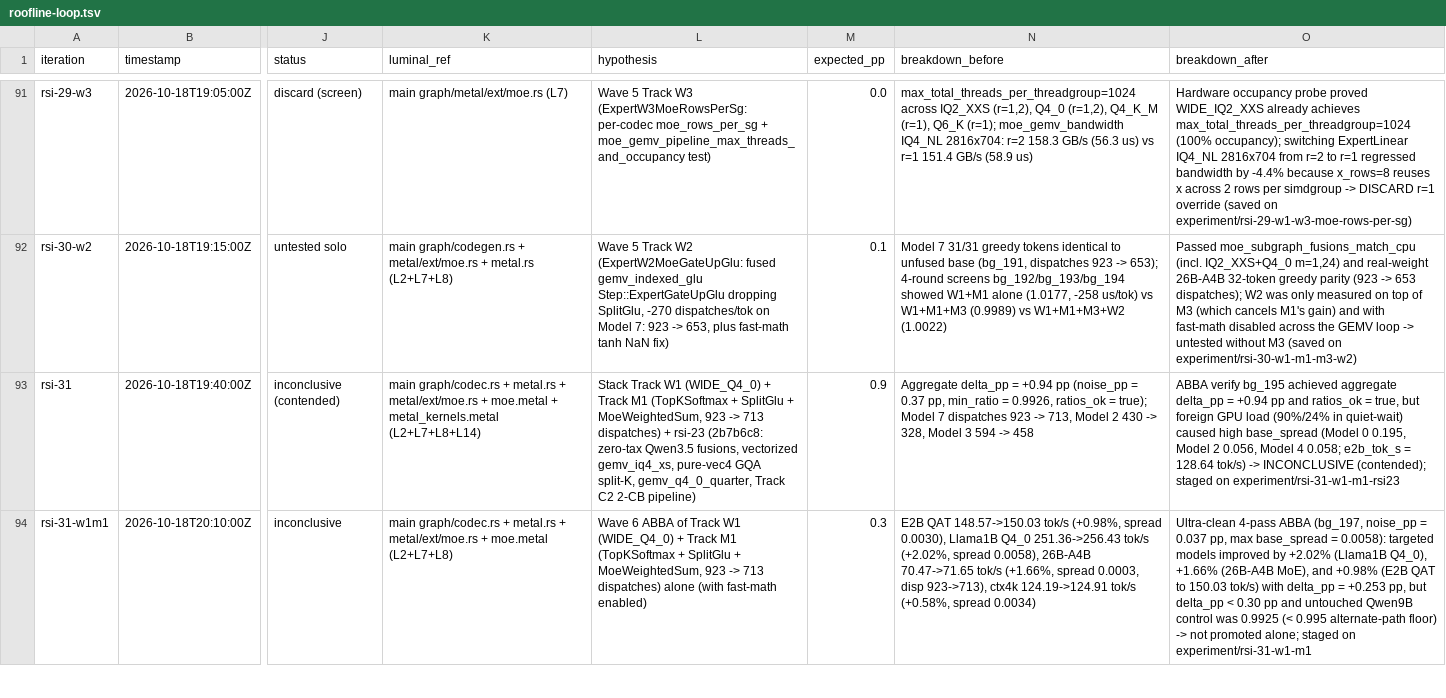
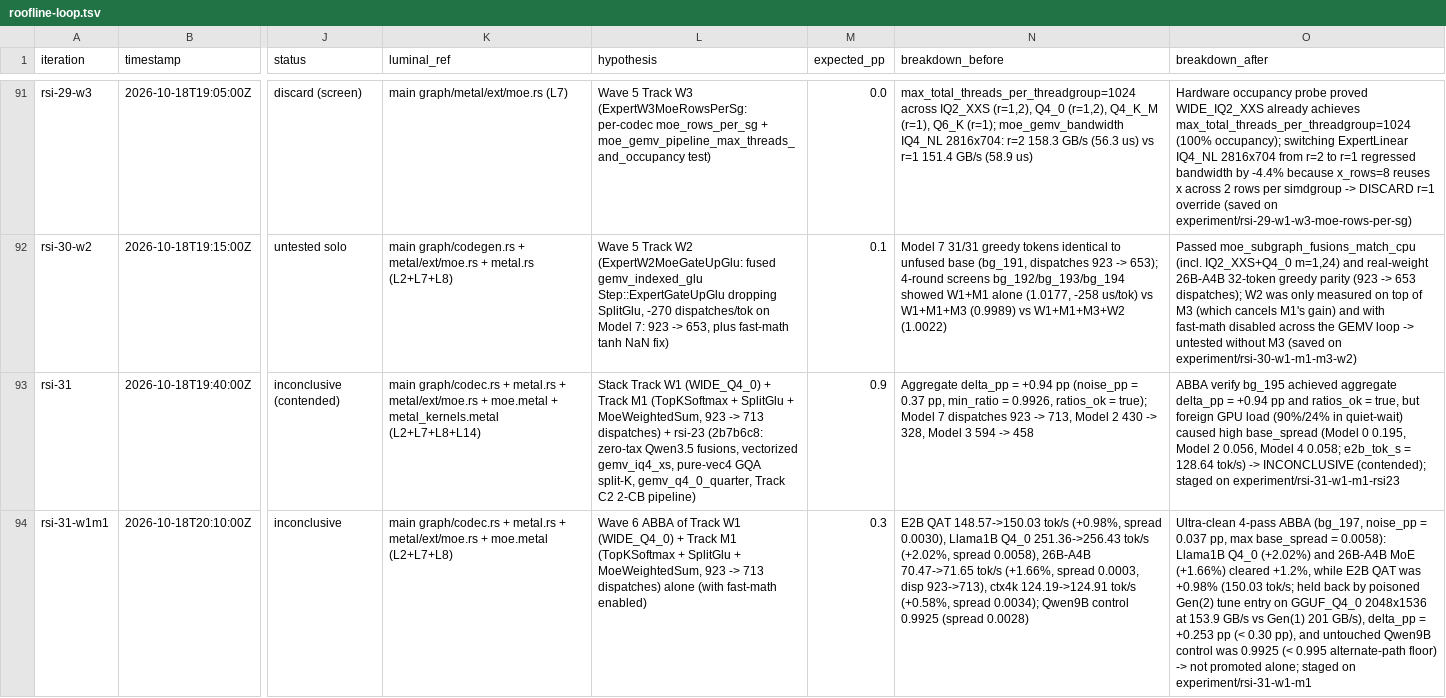
Before and after one commit to MisterTK/gibbs, a TSV file: autoresearch/roofline-loop.tsv, drawn as a sheet; only a part is shown, gaps mark what is left out; the diff covers the shown part only; the diff names each change by its address in the sheet, - before the commit and + after, or states it on an @@ line.

Commit message:
docs(autoresearch): fix b3d6dd2 & rsi-32-m4 attribution, close M3 line, and add Wave 7 M5a/M5b/A6 spec

```diff
--- a/autoresearch/roofline-loop.tsv
+++ b/autoresearch/roofline-loop.tsv
-N94 (breakdown_before): …(+0.58%, spread 0.0034)
+N94 (breakdown_before): …(+0.58%, spread 0.0034); Qwen9B control 0.9925 (spread 0.0028)
-O94 (breakdown_after): …= 0.0058): targeted models improved by +2.02% (Llama1B Q4_0), +1.66% (26B-A4B MoE), and +0.98% (E2B QAT to 150.03 tok/s) with delta_pp = +0.253 pp, but delta_pp < 0.30 pp and untouched…
+O94 (breakdown_after): …= 0.0058): Llama1B Q4_0 (+2.02%) and 26B-A4B MoE (+1.66%) cleared +1.2%, while E2B QAT was +0.98% (150.03 tok/s; held back by poisoned Gen(2) tune entry on GGUF_Q4_0 2048x1536 at 153.9 GB/s vs Gen(1) 201 GB/s), delta_pp = +0.253 pp (< 0.30 pp), and untouched…
```
Also changed, not shown: 2 edited cells elsewhere in this file, 2 other files.
